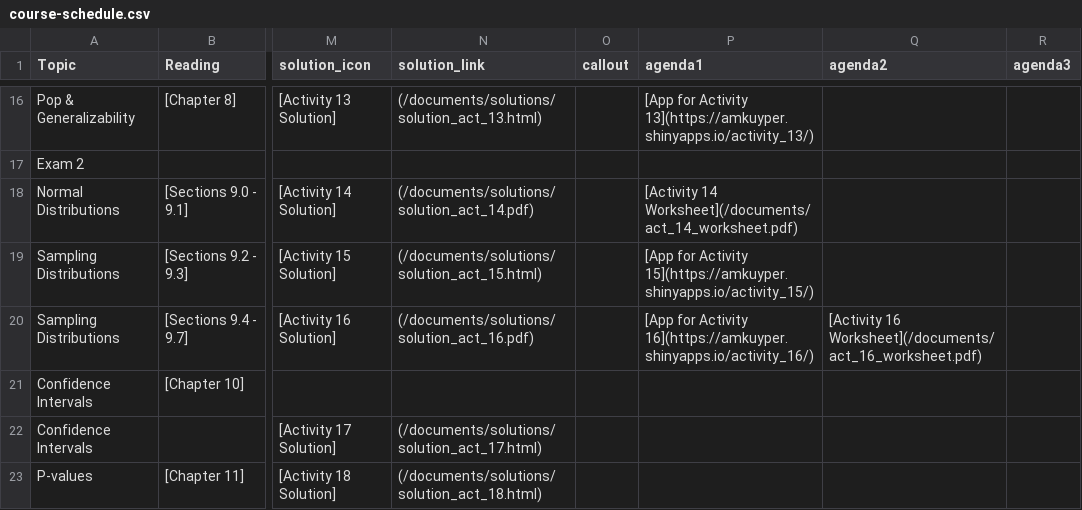
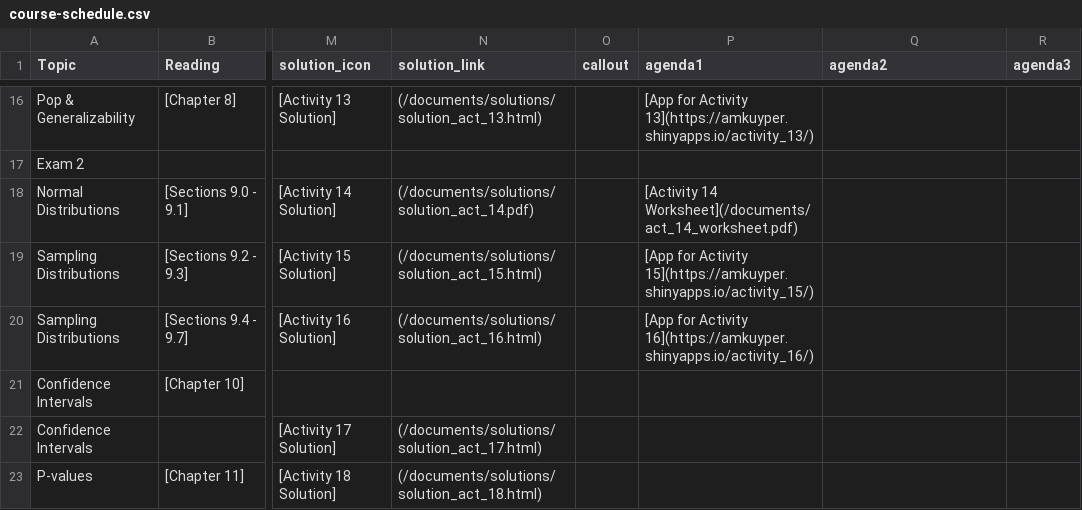
Before and after one commit to arvindkrishna87/stat202_website, a CSV file: documents/course-schedule.csv, drawn as a sheet; only a part is shown, gaps mark what is left out; the diff names each change by its address in the sheet, - before the commit and + after, or states it on an @@ line.

Commit message:
update solution act 16 to html

```diff
--- a/documents/course-schedule.csv
+++ b/documents/course-schedule.csv
-N20 (solution_link): (/documents/solutions/solution_act_16.pdf)
+N20 (solution_link): (/documents/solutions/solution_act_16.html)
-Q20 (agenda2): [Activity 16 Worksheet](/documents/act_16_worksheet.pdf)
+Q20 (agenda2): (empty)
```
Also changed, not shown: documents/agenda_final.csv, documents/course-schedule_ex2change.csv, 10 other files.
